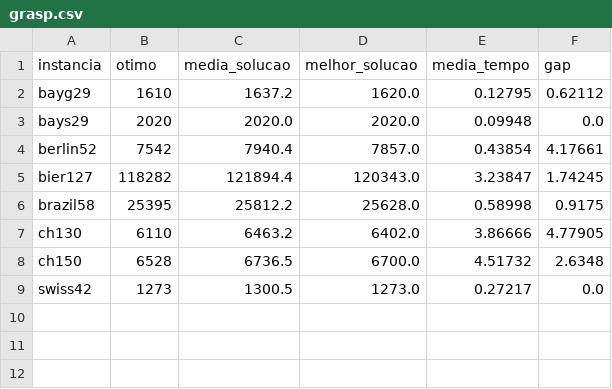
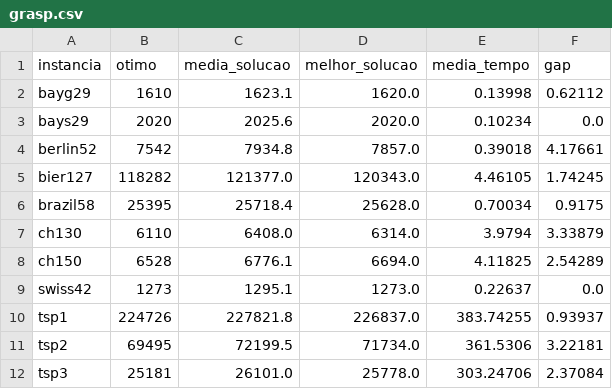
Before and after one commit to Vnicius/ed-tsp, a CSV file: tables/grasp.csv, drawn as a sheet.

```diff
--- a/tables/grasp.csv
+++ b/tables/grasp.csv
@@ -1,9 +1,12 @@
 instancia, otimo, media_solucao, melhor_solucao, media_tempo, gap
-bayg29, 1610, 1637.2, 1620.0, 0.12795, 0.62112
-bays29, 2020, 2020.0, 2020.0, 0.09948, 0.0
-berlin52, 7542, 7940.4, 7857.0, 0.43854, 4.17661
-bier127, 118282, 121894.4, 120343.0, 3.23847, 1.74245
-brazil58, 25395, 25812.2, 25628.0, 0.58998, 0.9175
-ch130, 6110, 6463.2, 6402.0, 3.86666, 4.77905
-ch150, 6528, 6736.5, 6700.0, 4.51732, 2.6348
-swiss42, 1273, 1300.5, 1273.0, 0.27217, 0.0
+bayg29, 1610, 1623.1, 1620.0, 0.13998, 0.62112
+bays29, 2020, 2025.6, 2020.0, 0.10234, 0.0
+berlin52, 7542, 7934.8, 7857.0, 0.39018, 4.17661
+bier127, 118282, 121377.0, 120343.0, 4.46105, 1.74245
+brazil58, 25395, 25718.4, 25628.0, 0.70034, 0.9175
+ch130, 6110, 6408.0, 6314.0, 3.9794, 3.33879
+ch150, 6528, 6776.1, 6694.0, 4.11825, 2.54289
+swiss42, 1273, 1295.1, 1273.0, 0.22637, 0.0
+tsp1, 224726, 227821.8, 226837.0, 383.74255, 0.93937
+tsp2, 69495, 72199.5, 71734.0, 361.5306, 3.22181
+tsp3, 25181, 26101.0, 25778.0, 303.24706, 2.37084
```
Also changed, not shown: tables/2opt.csv, tables/nearest.csv, 13 other files.
